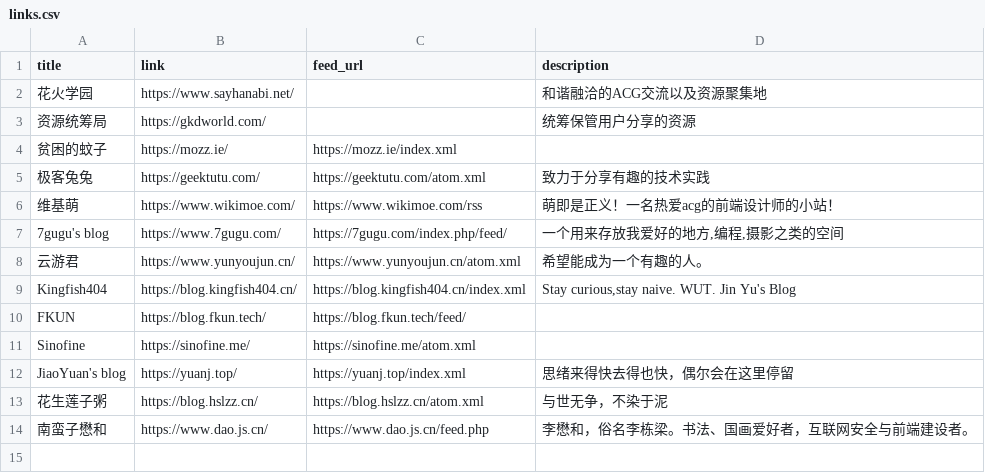
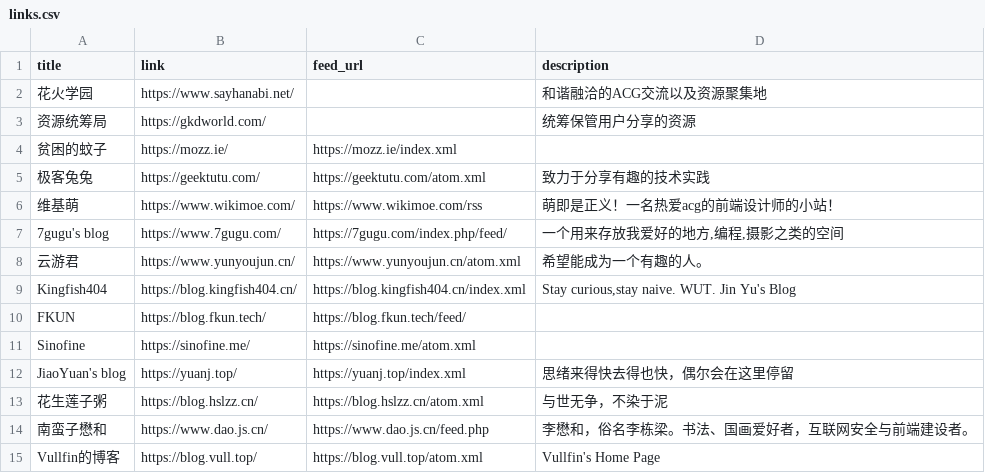
Before and after one commit to Mabbs/mabbs.github.io, a CSV file: _data/links.csv, drawn as a sheet; the diff names each change by its address in the sheet, - before the commit and + after, or states it on an @@ line.

Commit message:
Update file links.csv

```diff
--- a/_data/links.csv
+++ b/_data/links.csv
+row 15: Vullfin的博客 | https://blog.vull.top/ | https://blog.vull.top/atom.xml | Vullfin's Home Page
```
